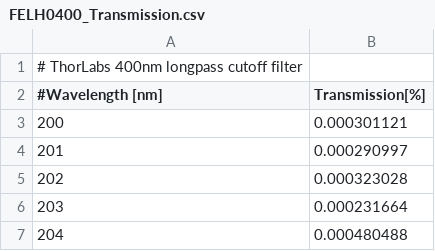
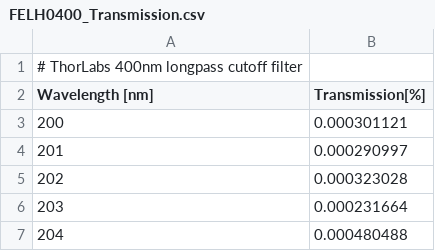
Before and after one commit to talister/etc, a CSV file: src/etc/data/comp/optics/FELH0400_Transmission.csv, drawn as a sheet; only a part is shown.

```diff
--- a/src/etc/data/comp/optics/FELH0400_Transmission.csv
+++ b/src/etc/data/comp/optics/FELH0400_Transmission.csv
@@ -1,3 +1,3 @@
 # ThorLabs 400nm longpass cutoff filter
-#Wavelength [nm], Transmission[%]
+Wavelength [nm], Transmission[%]
 200,0.000301121
```
Also changed, not shown: src/etc/data/comp/optics/GG495.csv.
